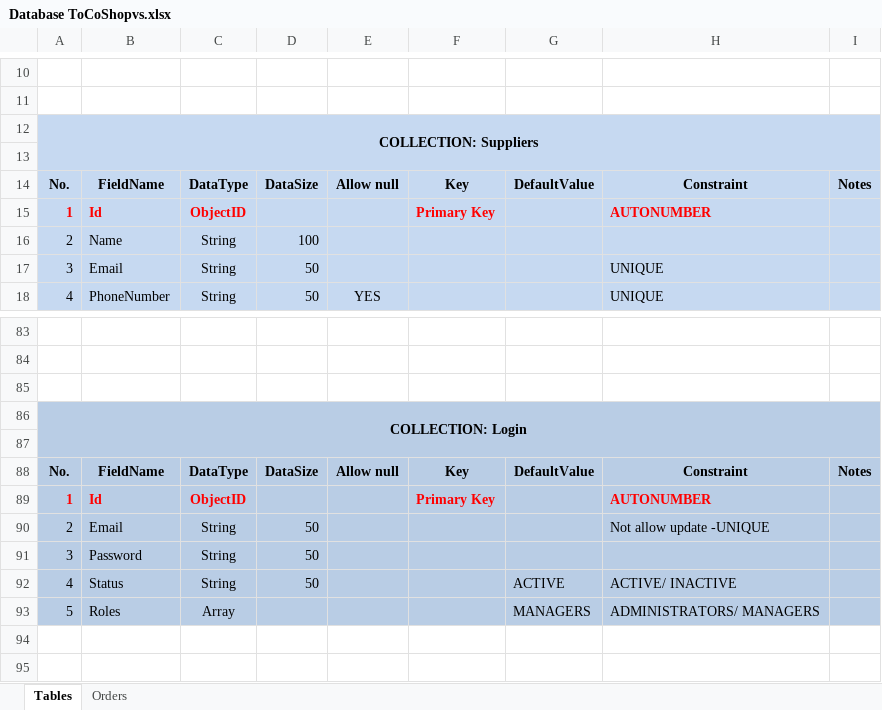
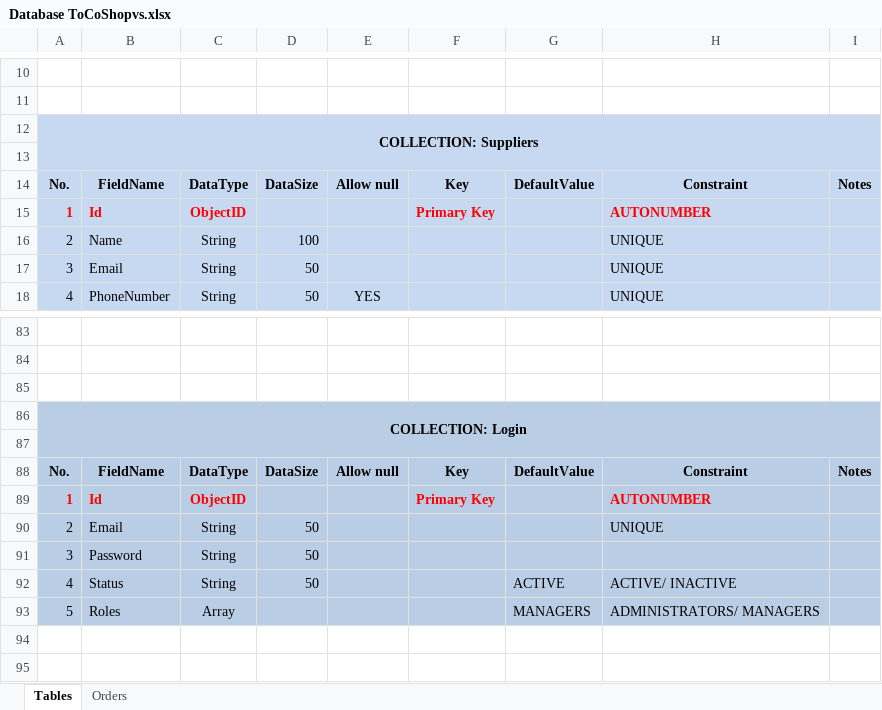
Before and after one commit to ThanhTu26092002/ToCoShop, an Excel workbook: Database ToCoShopvs.xlsx, sheet Tables, drawn as a sheet; only a part is shown, gaps mark what is left out; values as stored, in another font and other column widths than the file's, no borders; the diff names each change by its address in the sheet, - before the commit and + after, or states it on an @@ line.

```diff
--- a/Database ToCoShopvs.xlsx (sheet Tables)
+++ b/Database ToCoShopvs.xlsx (sheet Tables)
-H16: (empty)
+H16: UNIQUE
-H90: Not allow update -UNIQUE
+H90: UNIQUE
```
Also changed, not shown: sheet Orders, 12 other files.
